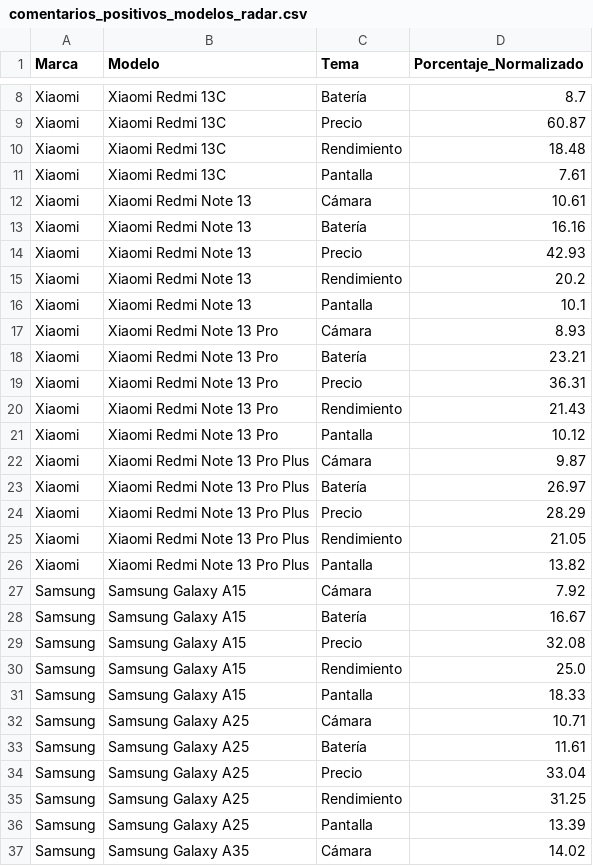
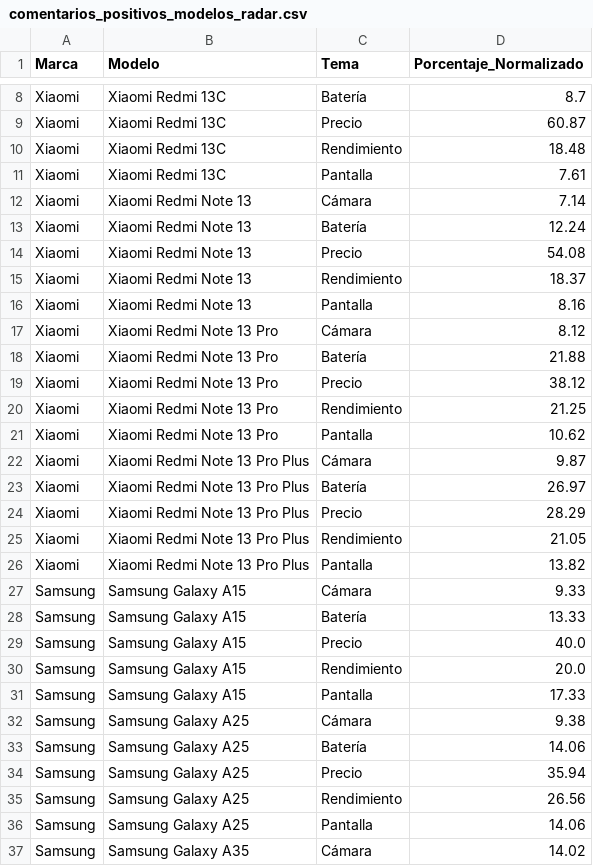
Before and after one commit to Juanpa21012/NLP-Sentiment-Analysis-of-Smartphone-Brands-Using-Web-Scrapping, a CSV file: Analisis de Sentimientos/comentarios_positivos_modelos_radar.csv, drawn as a sheet; only a part is shown, gaps mark what is left out; the diff covers the shown part only.

```diff
--- a/Analisis de Sentimientos/comentarios_positivos_modelos_radar.csv
+++ b/Analisis de Sentimientos/comentarios_positivos_modelos_radar.csv
@@ -11,12 +11,12 @@ Xiaomi,Xiaomi Redmi 13C,Rendimiento,18.48
 Xiaomi,Xiaomi Redmi 13C,Pantalla,7.61
-Xiaomi,Xiaomi Redmi Note 13,Cámara,10.61
-Xiaomi,Xiaomi Redmi Note 13,Batería,16.16
-Xiaomi,Xiaomi Redmi Note 13,Precio,42.93
-Xiaomi,Xiaomi Redmi Note 13,Rendimiento,20.2
-Xiaomi,Xiaomi Redmi Note 13,Pantalla,10.1
-Xiaomi,Xiaomi Redmi Note 13 Pro,Cámara,8.93
-Xiaomi,Xiaomi Redmi Note 13 Pro,Batería,23.21
-Xiaomi,Xiaomi Redmi Note 13 Pro,Precio,36.31
-Xiaomi,Xiaomi Redmi Note 13 Pro,Rendimiento,21.43
-Xiaomi,Xiaomi Redmi Note 13 Pro,Pantalla,10.12
+Xiaomi,Xiaomi Redmi Note 13,Cámara,7.14
+Xiaomi,Xiaomi Redmi Note 13,Batería,12.24
+Xiaomi,Xiaomi Redmi Note 13,Precio,54.08
+Xiaomi,Xiaomi Redmi Note 13,Rendimiento,18.37
+Xiaomi,Xiaomi Redmi Note 13,Pantalla,8.16
+Xiaomi,Xiaomi Redmi Note 13 Pro,Cámara,8.12
+Xiaomi,Xiaomi Redmi Note 13 Pro,Batería,21.88
+Xiaomi,Xiaomi Redmi Note 13 Pro,Precio,38.12
+Xiaomi,Xiaomi Redmi Note 13 Pro,Rendimiento,21.25
+Xiaomi,Xiaomi Redmi Note 13 Pro,Pantalla,10.62
 Xiaomi,Xiaomi Redmi Note 13 Pro Plus,Cámara,9.87
@@ -26,12 +26,12 @@ Xiaomi,Xiaomi Redmi Note 13 Pro Plus,Rendimiento,21.05
 Xiaomi,Xiaomi Redmi Note 13 Pro Plus,Pantalla,13.82
-Samsung,Samsung Galaxy A15,Cámara,7.92
-Samsung,Samsung Galaxy A15,Batería,16.67
-Samsung,Samsung Galaxy A15,Precio,32.08
-Samsung,Samsung Galaxy A15,Rendimiento,25.0
-Samsung,Samsung Galaxy A15,Pantalla,18.33
-Samsung,Samsung Galaxy A25,Cámara,10.71
-Samsung,Samsung Galaxy A25,Batería,11.61
-Samsung,Samsung Galaxy A25,Precio,33.04
-Samsung,Samsung Galaxy A25,Rendimiento,31.25
-Samsung,Samsung Galaxy A25,Pantalla,13.39
+Samsung,Samsung Galaxy A15,Cámara,9.33
+Samsung,Samsung Galaxy A15,Batería,13.33
+Samsung,Samsung Galaxy A15,Precio,40.0
+Samsung,Samsung Galaxy A15,Rendimiento,20.0
+Samsung,Samsung Galaxy A15,Pantalla,17.33
+Samsung,Samsung Galaxy A25,Cámara,9.38
+Samsung,Samsung Galaxy A25,Batería,14.06
+Samsung,Samsung Galaxy A25,Precio,35.94
+Samsung,Samsung Galaxy A25,Rendimiento,26.56
+Samsung,Samsung Galaxy A25,Pantalla,14.06
 Samsung,Samsung Galaxy A35,Cámara,14.02
```
Also changed, not shown: 10 edited cells elsewhere in this file, Analisis de Sentimientos/comentarios_negativos_modelos_radar.csv, Analisis de Sentimientos/comentarios_negativos_radar.csv, 4 other files.
